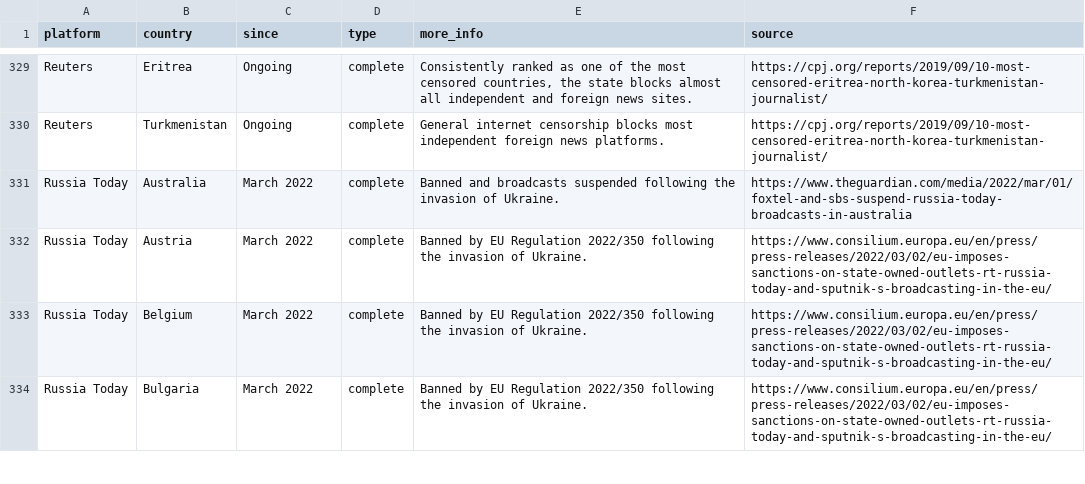
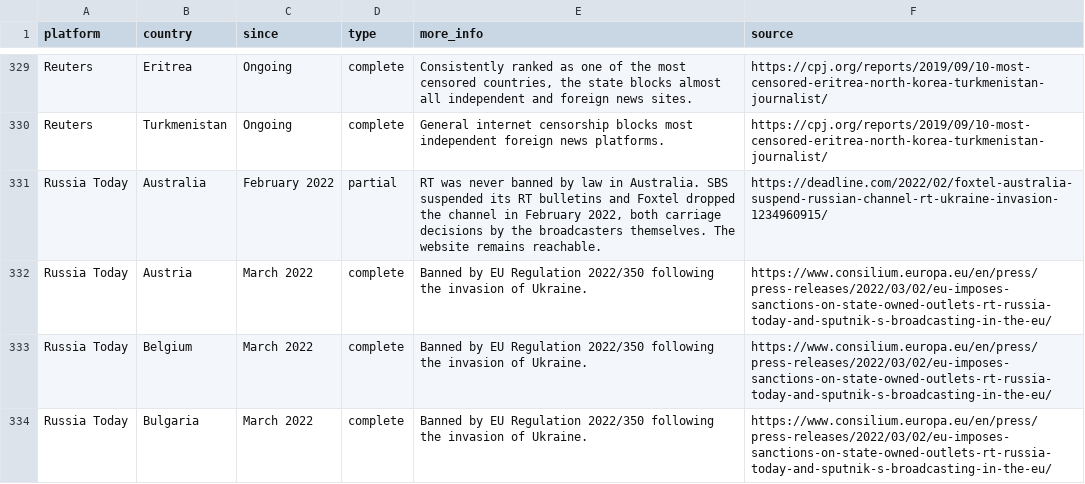
Before and after one commit to vimal7890/Censorship-Tracker, a CSV file: censorship_data.csv, drawn as a sheet; only a part is shown, gaps mark what is left out; the diff covers the shown part only.

```diff
--- a/censorship_data.csv
+++ b/censorship_data.csv
@@ -330,3 +330,3 @@ Reuters,Eritrea,Ongoing,complete,"Consistently ranked as one of the most censore
 Reuters,Turkmenistan,Ongoing,complete,General internet censorship blocks most independent foreign news platforms.,https://cpj.org/reports/2019/09/10-most-censored-eritrea-north-korea-turkmenistan-journalist/
-Russia Today,Australia,March 2022,complete,Banned and broadcasts suspended following the invasion of Ukraine.,https://www.theguardian.com/media/2022/mar/01/foxtel-and-sbs-suspend-russia-today-broadcasts-in-australia
+Russia Today,Australia,February 2022,partial,"RT was never banned by law in Australia. SBS suspended its RT bulletins and Foxtel dropped the channel in February 2022, both carriage decisions by the broadcasters themselves. The website remains reachable.",https://deadline.com/2022/02/foxtel-australia-suspend-russian-channel-rt-ukraine-invasion-1234960915/
 Russia Today,Austria,March 2022,complete,Banned by EU Regulation 2022/350 following the invasion of Ukraine.,https://www.consilium.europa.eu/en/press/press-releases/2022/03/02/eu-imposes-sanctions-on-state-owned-outlets-rt-russia-today-and-sputnik-s-broadcasting-in-the-eu/
```
Also changed, not shown: 1 added row and 7 edited cells elsewhere in this file, 4 other files.
